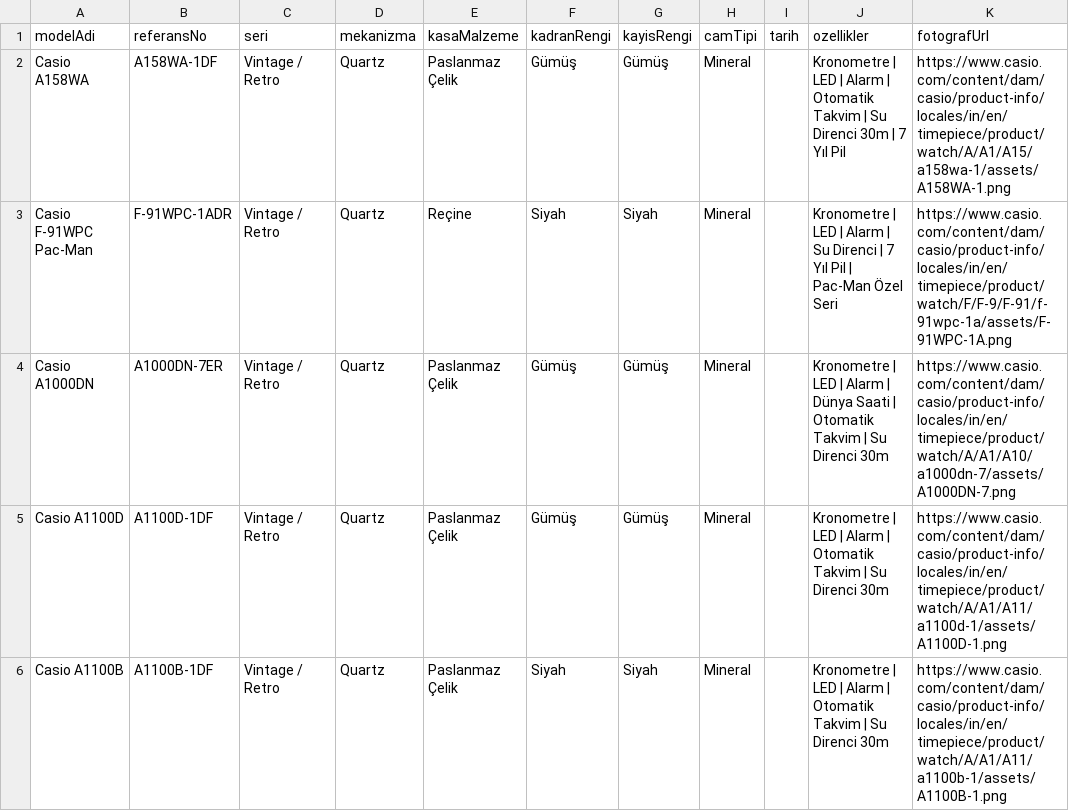
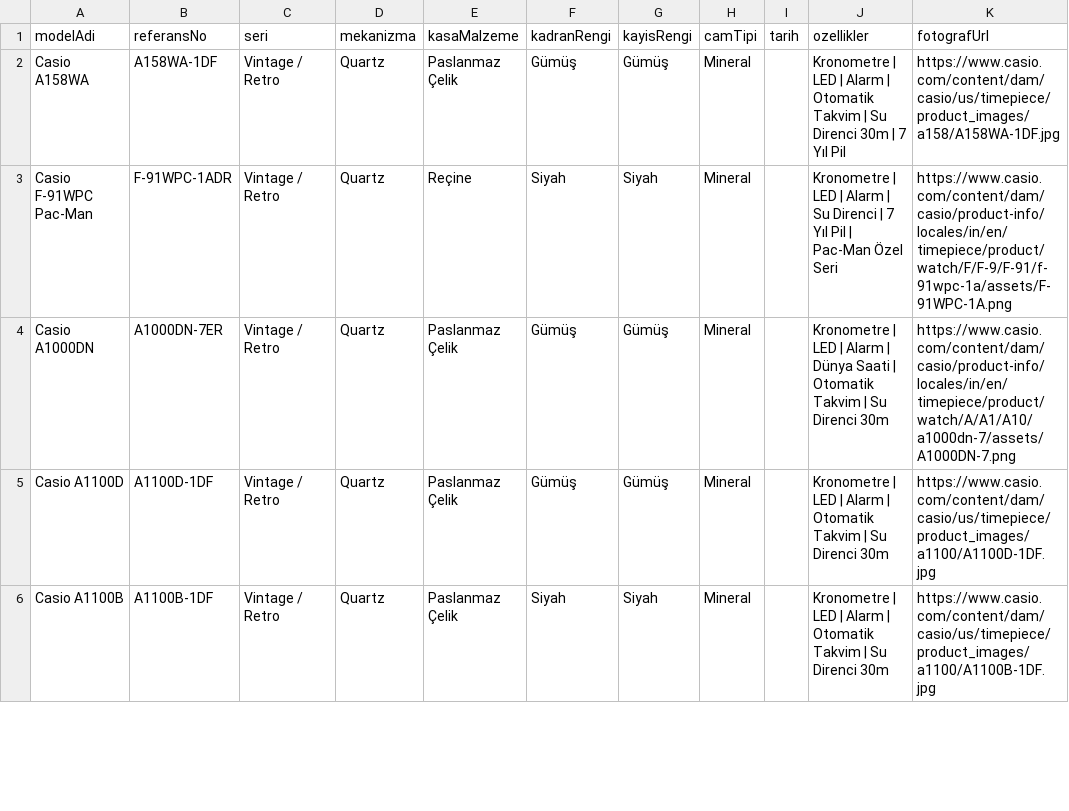
Before and after one commit to barisari/casio-collection, a CSV file: data.csv, drawn as a sheet; only a part is shown; the diff covers the shown part only.

Commit message:
Update image URLs and add new Casio models

```diff
--- a/data.csv
+++ b/data.csv
@@ -1,6 +1,6 @@
 modelAdi,referansNo,seri,mekanizma,kasaMalzeme,kadranRengi,kayisRengi,camTipi,tarih,ozellikler,fotografUrl
-Casio A158WA,A158WA-1DF,Vintage / Retro,Quartz,Paslanmaz Çelik,Gümüş,Gümüş,Mineral,,Kronometre | LED | Alarm | Otomatik Takvim | Su Direnci 30m | 7 Yıl Pil,https://www.casio.com/content/dam/casio/product-info/locales/in/en/timepiece/product/watch/A/A1/A15/a158wa-1/assets/A158WA-1.png
+Casio A158WA,A158WA-1DF,Vintage / Retro,Quartz,Paslanmaz Çelik,Gümüş,Gümüş,Mineral,,Kronometre | LED | Alarm | Otomatik Takvim | Su Direnci 30m | 7 Yıl Pil,https://www.casio.com/content/dam/casio/us/timepiece/product_images/a158/A158WA-1DF.jpg
 Casio F-91WPC Pac-Man,F-91WPC-1ADR,Vintage / Retro,Quartz,Reçine,Siyah,Siyah,Mineral,,Kronometre | LED | Alarm | Su Direnci | 7 Yıl Pil | Pac-Man Özel Seri,https://www.casio.com/content/dam/casio/product-info/locales/in/en/timepiece/product/watch/F/F-9/F-91/f-91wpc-1a/assets/F-91WPC-1A.png
 Casio A1000DN,A1000DN-7ER,Vintage / Retro,Quartz,Paslanmaz Çelik,Gümüş,Gümüş,Mineral,,Kronometre | LED | Alarm | Dünya Saati | Otomatik Takvim | Su Direnci 30m,https://www.casio.com/content/dam/casio/product-info/locales/in/en/timepiece/product/watch/A/A1/A10/a1000dn-7/assets/A1000DN-7.png
-Casio A1100D,A1100D-1DF,Vintage / Retro,Quartz,Paslanmaz Çelik,Gümüş,Gümüş,Mineral,,Kronometre | LED | Alarm | Otomatik Takvim | Su Direnci 30m,https://www.casio.com/content/dam/casio/product-info/locales/in/en/timepiece/product/watch/A/A1/A11/a1100d-1/assets/A1100D-1.png
-Casio A1100B,A1100B-1DF,Vintage / Retro,Quartz,Paslanmaz Çelik,Siyah,Siyah,Mineral,,Kronometre | LED | Alarm | Otomatik Takvim | Su Direnci 30m,https://www.casio.com/content/dam/casio/product-info/locales/in/en/timepiece/product/watch/A/A1/A11/a1100b-1/assets/A1100B-1.png
+Casio A1100D,A1100D-1DF,Vintage / Retro,Quartz,Paslanmaz Çelik,Gümüş,Gümüş,Mineral,,Kronometre | LED | Alarm | Otomatik Takvim | Su Direnci 30m,https://www.casio.com/content/dam/casio/us/timepiece/product_images/a1100/A1100D-1DF.jpg
+Casio A1100B,A1100B-1DF,Vintage / Retro,Quartz,Paslanmaz Çelik,Siyah,Siyah,Mineral,,Kronometre | LED | Alarm | Otomatik Takvim | Su Direnci 30m,https://www.casio.com/content/dam/casio/us/timepiece/product_images/a1100/A1100B-1DF.jpg
```
Also changed, not shown: 8 edited cells elsewhere in this file.
